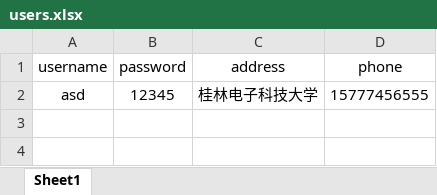
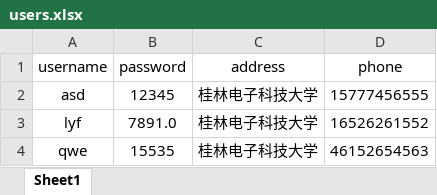
Before and after one commit to liusiyuan1719/java, an Excel workbook: src/users.xlsx, sheet Sheet1, drawn as a sheet; values as stored, in another font and other column widths than the file's, no borders; the diff names each change by its address in the sheet, - before the commit and + after, or states it on an @@ line.

```diff
--- a/src/users.xlsx (sheet Sheet1)
+++ b/src/users.xlsx (sheet Sheet1)
+row 3: lyf | 7891.0 | 桂林电子科技大学 | 16526261552
+row 4: qwe | 15535 | 桂林电子科技大学 | 46152654563
```
Also changed, not shown: src/product.xlsx, 1 other file.
